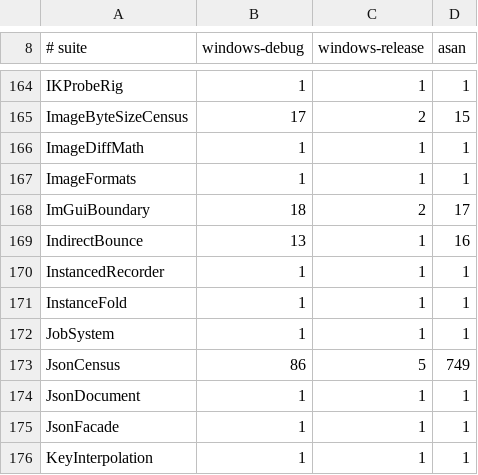
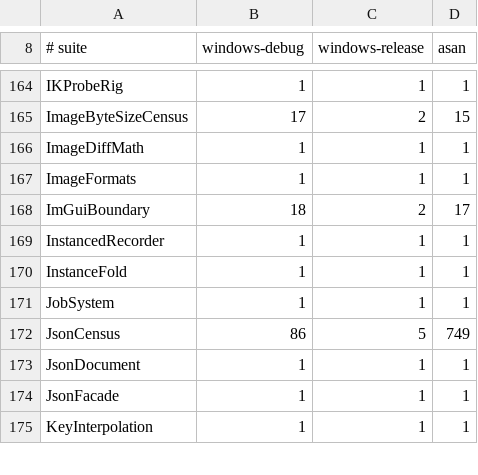
Before and after one commit to desert-studio/DesertEngine, a TSV file: scripts/CI/TestTimings.tsv, drawn as a sheet; only a part is shown, gaps mark what is left out; the diff names each change by its address in the sheet, - before the commit and + after, or states it on an @@ line.

```diff
--- a/scripts/CI/TestTimings.tsv
+++ b/scripts/CI/TestTimings.tsv
-row 169: IndirectBounce | 13 | 1 | 16
```
Also changed, not shown: 29 other files.
